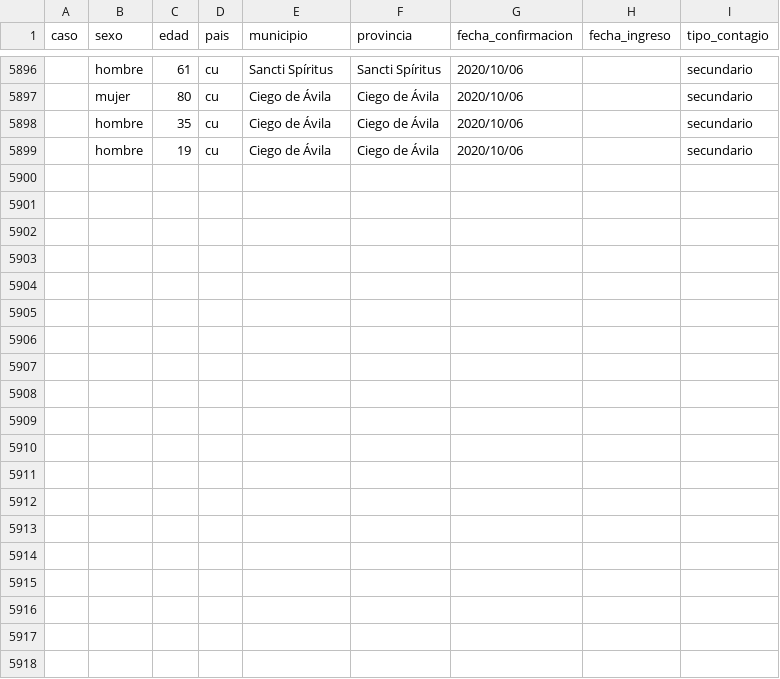
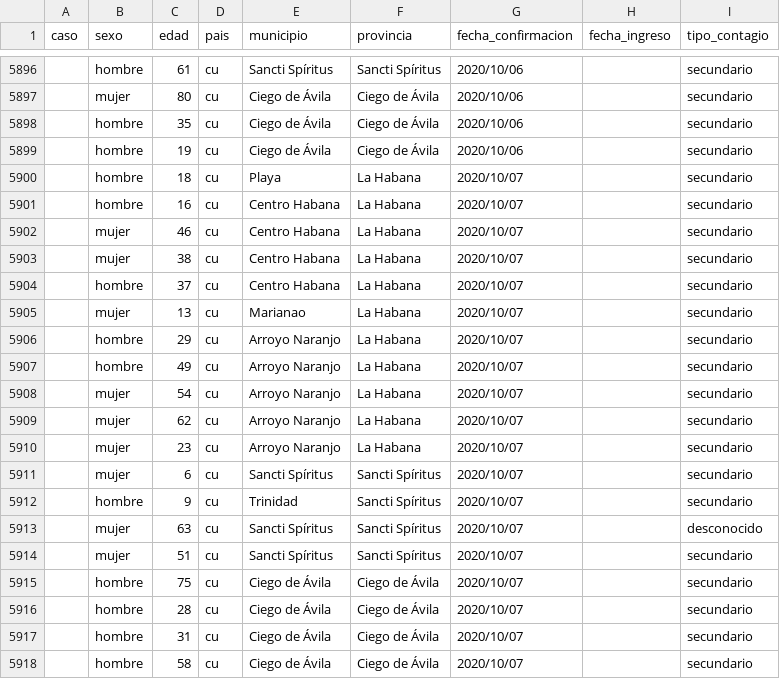
Before and after one commit to covid19cubadata/covid19cubadata.github.io, a CSV file: data/covid19-casos.csv, drawn as a sheet; only a part is shown, gaps mark what is left out; the diff names each change by its address in the sheet, - before the commit and + after, or states it on an @@ line.

Commit message:
Update countries data

```diff
--- a/data/covid19-casos.csv
+++ b/data/covid19-casos.csv
+row 5900:  | hombre | 18 | cu | Playa | La Habana | 2020/10/07 |  | secundario
+row 5901:  | hombre | 16 | cu | Centro Habana | La Habana | 2020/10/07 |  | secundario
+row 5902:  | mujer | 46 | cu | Centro Habana | La Habana | 2020/10/07 |  | secundario
+row 5903:  | mujer | 38 | cu | Centro Habana | La Habana | 2020/10/07 |  | secundario
+row 5904:  | hombre | 37 | cu | Centro Habana | La Habana | 2020/10/07 |  | secundario
+row 5905:  | mujer | 13 | cu | Marianao | La Habana | 2020/10/07 |  | secundario
+row 5906:  | hombre | 29 | cu | Arroyo Naranjo | La Habana | 2020/10/07 |  | secundario
+row 5907:  | hombre | 49 | cu | Arroyo Naranjo | La Habana | 2020/10/07 |  | secundario
+row 5908:  | mujer | 54 | cu | Arroyo Naranjo | La Habana | 2020/10/07 |  | secundario
+row 5909:  | mujer | 62 | cu | Arroyo Naranjo | La Habana | 2020/10/07 |  | secundario
+row 5910:  | mujer | 23 | cu | Arroyo Naranjo | La Habana | 2020/10/07 |  | secundario
+row 5911:  | mujer | 6 | cu | Sancti Spíritus | Sancti Spíritus | 2020/10/07 |  | secundario
+row 5912:  | hombre | 9 | cu | Trinidad | Sancti Spíritus | 2020/10/07 |  | secundario
+row 5913:  | mujer | 63 | cu | Sancti Spíritus | Sancti Spíritus | 2020/10/07 |  | desconocido
+row 5914:  | mujer | 51 | cu | Sancti Spíritus | Sancti Spíritus | 2020/10/07 |  | secundario
+row 5915:  | hombre | 75 | cu | Ciego de Ávila | Ciego de Ávila | 2020/10/07 |  | secundario
+row 5916:  | hombre | 28 | cu | Ciego de Ávila | Ciego de Ávila | 2020/10/07 |  | secundario
+row 5917:  | hombre | 31 | cu | Ciego de Ávila | Ciego de Ávila | 2020/10/07 |  | secundario
+row 5918:  | hombre | 58 | cu | Ciego de Ávila | Ciego de Ávila | 2020/10/07 |  | secundario
```
Also changed, not shown: 2 other files.
